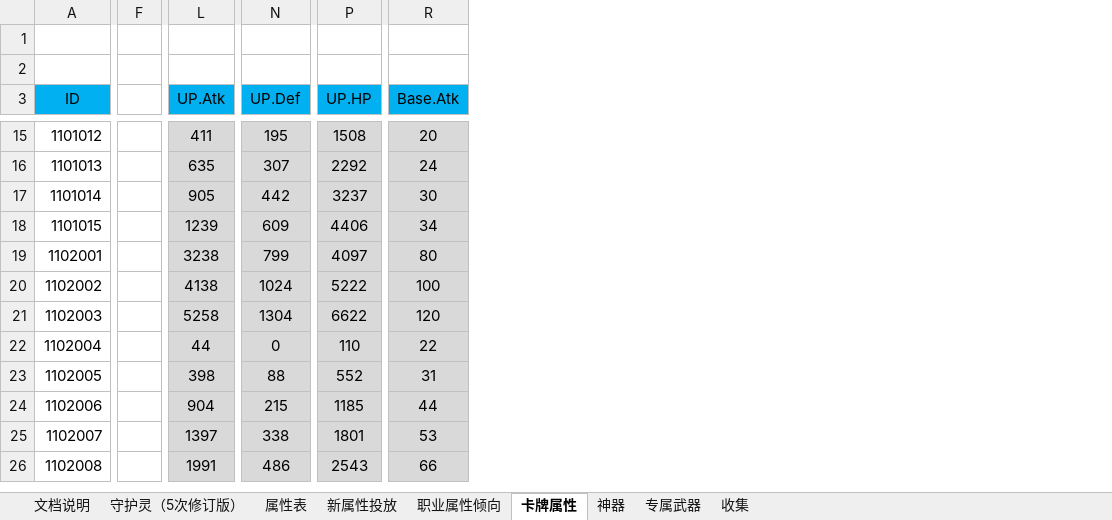
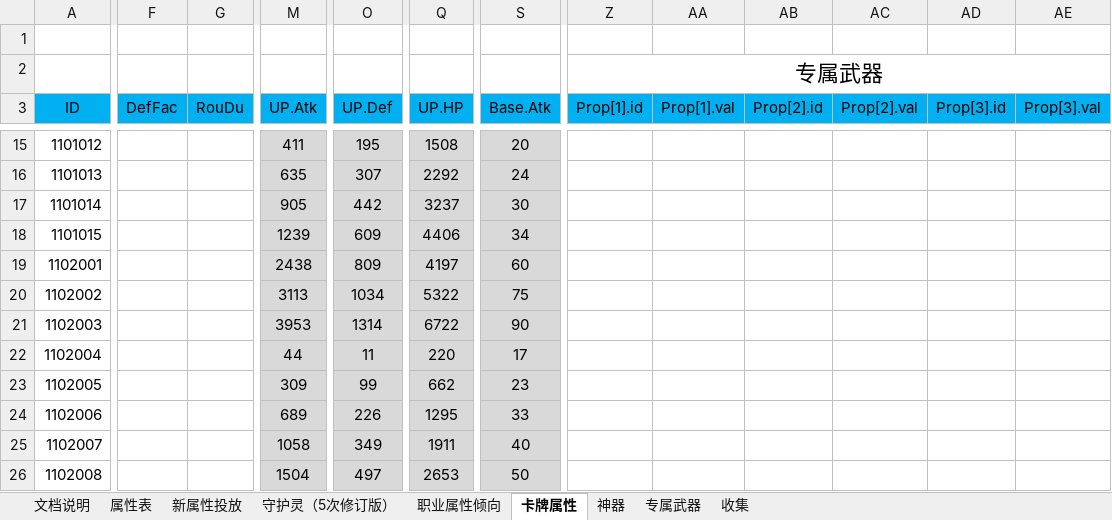
Before and after one commit to hataksumo/DesignerDoc, an Excel workbook: 策划案/镇魂街/新属性投放.xlsx, sheet 卡牌属性, drawn as a sheet; only a part is shown, gaps mark what is left out; values as stored, in another font and other column widths than the file's, no borders; removed rows and columns are numbered as before the commit, all else as after; the diff covers the shown part only; the diff names each change by its address in the sheet, - before the commit and + after, or states it on an @@ line.

```diff
--- a/策划案/镇魂街/新属性投放.xlsx (sheet 卡牌属性)
+++ b/策划案/镇魂街/新属性投放.xlsx (sheet 卡牌属性)
@@ sheet tab order changed: 文档说明 | 属性表 | 新属性投放 | 守护灵（5次修订版） | 职业属性倾向 | 卡牌属性 | 神器 | 专属武器 | 收集 @@
-column F, empty
+column F (DefFac), empty
+column G (RouDu), empty
+column Z (Prop[1].id), row 2: 专属武器
+column AA (Prop[1].val), empty
+column AB (Prop[2].id), empty
+column AC (Prop[2].val), empty
+column AD (Prop[3].id), empty
+column AE (Prop[3].val), empty
-M19 (UP.Atk): 3238
+M19 (UP.Atk): 2438
-O19 (UP.Def): 799
+O19 (UP.Def): 809
-Q19 (UP.HP): 4097
+Q19 (UP.HP): 4197
-S19 (Base.Atk): 80
+S19 (Base.Atk): 60
-M20 (UP.Atk): 4138
+M20 (UP.Atk): 3113
-O20 (UP.Def): 1024
+O20 (UP.Def): 1034
-Q20 (UP.HP): 5222
+Q20 (UP.HP): 5322
-S20 (Base.Atk): 100
+S20 (Base.Atk): 75
-M21 (UP.Atk): 5258
+M21 (UP.Atk): 3953
-O21 (UP.Def): 1304
+O21 (UP.Def): 1314
-Q21 (UP.HP): 6622
+Q21 (UP.HP): 6722
-S21 (Base.Atk): 120
+S21 (Base.Atk): 90
-O22 (UP.Def): 0
+O22 (UP.Def): 11
-Q22 (UP.HP): 110
+Q22 (UP.HP): 220
-S22 (Base.Atk): 22
+S22 (Base.Atk): 17
-M23 (UP.Atk): 398
+M23 (UP.Atk): 309
-O23 (UP.Def): 88
+O23 (UP.Def): 99
-Q23 (UP.HP): 552
+Q23 (UP.HP): 662
-S23 (Base.Atk): 31
+S23 (Base.Atk): 23
-M24 (UP.Atk): 904
+M24 (UP.Atk): 689
-O24 (UP.Def): 215
+O24 (UP.Def): 226
-Q24 (UP.HP): 1185
+Q24 (UP.HP): 1295
-S24 (Base.Atk): 44
+S24 (Base.Atk): 33
-M25 (UP.Atk): 1397
+M25 (UP.Atk): 1058
-O25 (UP.Def): 338
+O25 (UP.Def): 349
-Q25 (UP.HP): 1801
+Q25 (UP.HP): 1911
-S25 (Base.Atk): 53
+S25 (Base.Atk): 40
-M26 (UP.Atk): 1991
+M26 (UP.Atk): 1504
-O26 (UP.Def): 486
+O26 (UP.Def): 497
-Q26 (UP.HP): 2543
+Q26 (UP.HP): 2653
-S26 (Base.Atk): 66
+S26 (Base.Atk): 50
```
Also changed, not shown: 2 added columns and 1171 edited cells elsewhere in this sheet, sheet 专属武器, sheet 新属性投放, sheet 职业属性倾向, sheet 文档说明, sheet 守护灵（5次修订版）, formulas that keep their value, 策划案/镇魂街/经济总表.xlsx, 1 other file.
